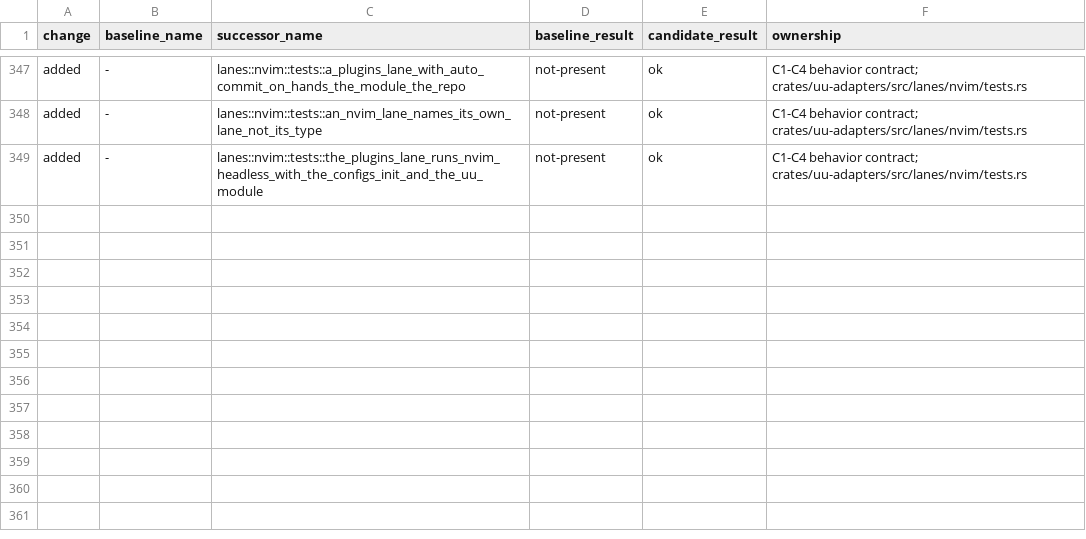
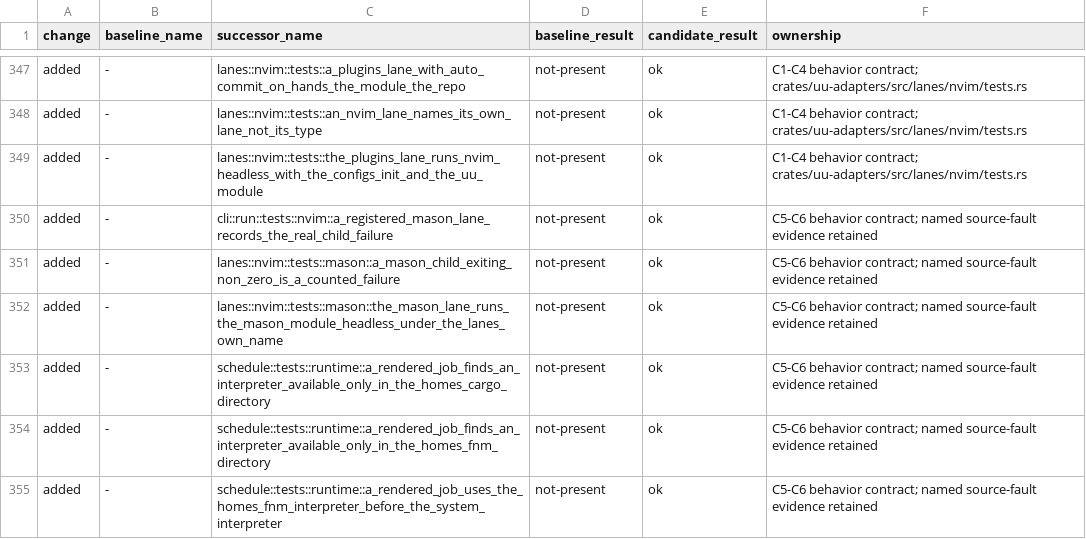
Before and after one commit to webdavis/dotfiles, a TSV file: dot_local/share/uu/docs/test-name-map.tsv, drawn as a sheet; only a part is shown, gaps mark what is left out.

Commit message:
feat(uu): update Mason tools with package outcomes

```diff
--- a/dot_local/share/uu/docs/test-name-map.tsv
+++ b/dot_local/share/uu/docs/test-name-map.tsv
@@ -349 +349,7 @@ added	-	lanes::nvim::tests::an_nvim_lane_names_its_own_lane_not_its_type	not-pre
 added	-	lanes::nvim::tests::the_plugins_lane_runs_nvim_headless_with_the_configs_init_and_the_uu_module	not-present	ok	C1-C4 behavior contract; crates/uu-adapters/src/lanes/nvim/tests.rs
+added	-	cli::run::tests::nvim::a_registered_mason_lane_records_the_real_child_failure	not-present	ok	C5-C6 behavior contract; named source-fault evidence retained
+added	-	lanes::nvim::tests::mason::a_mason_child_exiting_non_zero_is_a_counted_failure	not-present	ok	C5-C6 behavior contract; named source-fault evidence retained
+added	-	lanes::nvim::tests::mason::the_mason_lane_runs_the_mason_module_headless_under_the_lanes_own_name	not-present	ok	C5-C6 behavior contract; named source-fault evidence retained
+added	-	schedule::tests::runtime::a_rendered_job_finds_an_interpreter_available_only_in_the_homes_cargo_directory	not-present	ok	C5-C6 behavior contract; named source-fault evidence retained
+added	-	schedule::tests::runtime::a_rendered_job_finds_an_interpreter_available_only_in_the_homes_fnm_directory	not-present	ok	C5-C6 behavior contract; named source-fault evidence retained
+added	-	schedule::tests::runtime::a_rendered_job_uses_the_homes_fnm_interpreter_before_the_system_interpreter	not-present	ok	C5-C6 behavior contract; named source-fault evidence retained
```
Also changed, not shown: 25 other files.
